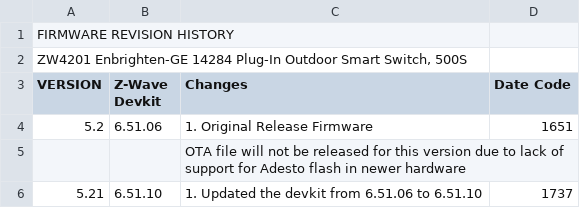
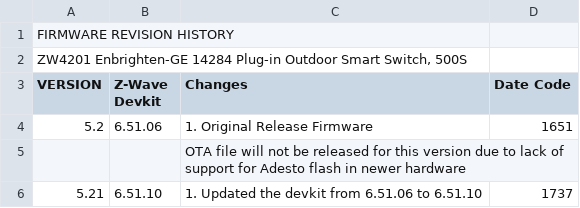
Before and after one commit to jascoproducts/firmware, a CSV file: zwave/Enbrighten-GE/ZW4201/14284 - Plug-In Outdoor Smart Switch, 500S/14284_Revision_History.csv, drawn as a sheet.

Commit message:
Changed device descriptions to be consistent with incoming Z-Wave JS changes
Fixed capitalization

```diff
--- a/zwave/Enbrighten-GE/ZW4201/14284 - Plug-In Outdoor Smart Switch, 500S/14284_Revision_History.csv
+++ b/zwave/Enbrighten-GE/ZW4201/14284 - Plug-In Outdoor Smart Switch, 500S/14284_Revision_History.csv
@@ -1,3 +1,3 @@
 FIRMWARE REVISION HISTORY,,,
-"ZW4201 Enbrighten-GE 14284 Plug-In Outdoor Smart Switch, 500S",,,
+"ZW4201 Enbrighten-GE 14284 Plug-in Outdoor Smart Switch, 500S",,,
 VERSION,Z-Wave Devkit,Changes,Date Code
```
Also changed, not shown: 5 other files.
